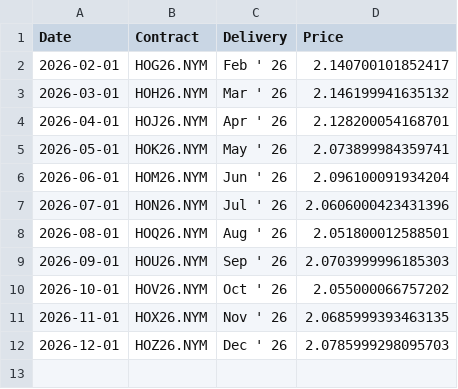
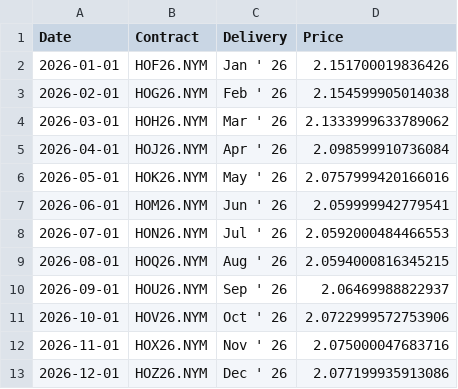
Before and after one commit to dalmeidauriay-ai/cross_market_dashboard, a CSV file: data/processed/futures_curves/curve_heating_oil.csv, drawn as a sheet.

```diff
--- a/data/processed/futures_curves/curve_heating_oil.csv
+++ b/data/processed/futures_curves/curve_heating_oil.csv
@@ -1,12 +1,13 @@
 Date,Contract,Delivery,Price
-2026-02-01,HOG26.NYM,Feb ' 26,2.140700101852417
-2026-03-01,HOH26.NYM,Mar ' 26,2.146199941635132
-2026-04-01,HOJ26.NYM,Apr ' 26,2.128200054168701
-2026-05-01,HOK26.NYM,May ' 26,2.073899984359741
-2026-06-01,HOM26.NYM,Jun ' 26,2.096100091934204
-2026-07-01,HON26.NYM,Jul ' 26,2.0606000423431396
-2026-08-01,HOQ26.NYM,Aug ' 26,2.051800012588501
-2026-09-01,HOU26.NYM,Sep ' 26,2.0703999996185303
-2026-10-01,HOV26.NYM,Oct ' 26,2.055000066757202
-2026-11-01,HOX26.NYM,Nov ' 26,2.0685999393463135
-2026-12-01,HOZ26.NYM,Dec ' 26,2.0785999298095703
+2026-01-01,HOF26.NYM,Jan ' 26,2.151700019836426
+2026-02-01,HOG26.NYM,Feb ' 26,2.154599905014038
+2026-03-01,HOH26.NYM,Mar ' 26,2.1333999633789062
+2026-04-01,HOJ26.NYM,Apr ' 26,2.098599910736084
+2026-05-01,HOK26.NYM,May ' 26,2.0757999420166016
+2026-06-01,HOM26.NYM,Jun ' 26,2.059999942779541
+2026-07-01,HON26.NYM,Jul ' 26,2.0592000484466553
+2026-08-01,HOQ26.NYM,Aug ' 26,2.0594000816345215
+2026-09-01,HOU26.NYM,Sep ' 26,2.06469988822937
+2026-10-01,HOV26.NYM,Oct ' 26,2.0722999572753906
+2026-11-01,HOX26.NYM,Nov ' 26,2.075000047683716
+2026-12-01,HOZ26.NYM,Dec ' 26,2.077199935913086
```
Also changed, not shown: data/processed/cross_asset_snapshot.csv, data/processed/stocks_snapshot.csv, 23 other files.
